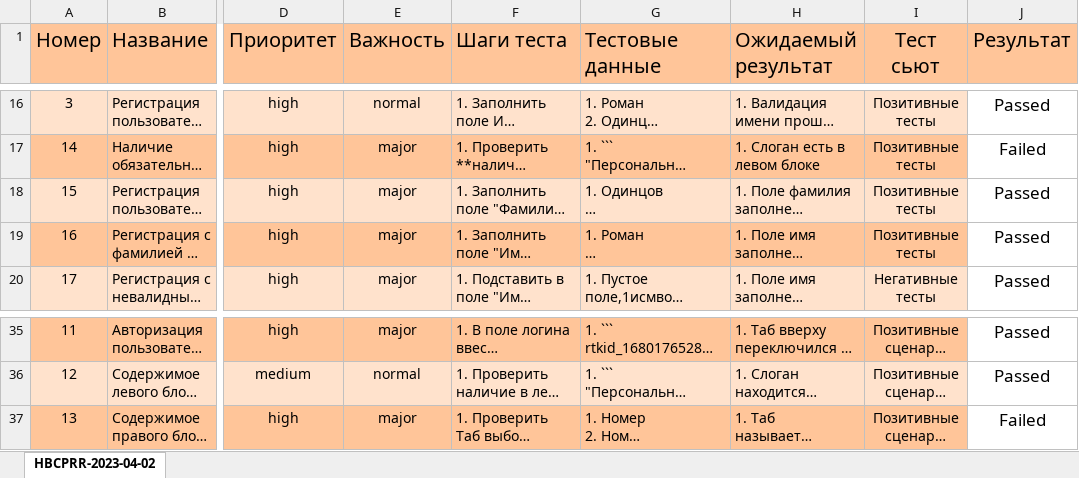
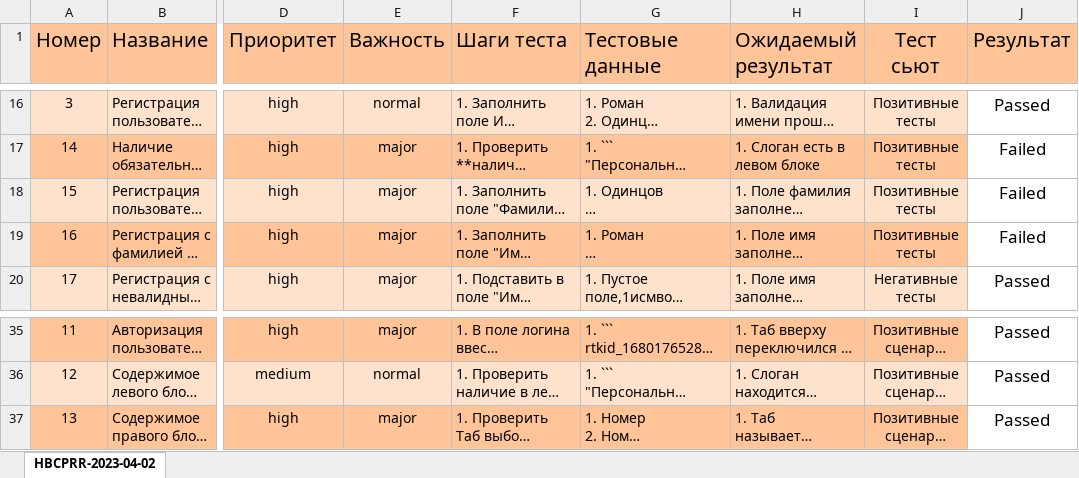
Before and after one commit to DmitrievRB/Final_project, an Excel workbook: ТестированиеB2CRT.xlsx, sheet HBCPRR-2023-04-02, drawn as a sheet; only a part is shown, gaps mark what is left out; long unchanged cells end in …; values as stored, in another font and other column widths than the file's, no borders; conditional formats not drawn; the diff names each change by its address in the sheet, - before the commit and + after, or states it on an @@ line.

```diff
--- a/ТестированиеB2CRT.xlsx (sheet HBCPRR-2023-04-02)
+++ b/ТестированиеB2CRT.xlsx (sheet HBCPRR-2023-04-02)
-J18:J19 (Результат): Passed
+J18:J19 (Результат): Failed
-J37 (Результат): Failed
+J37 (Результат): Passed
```
Also changed, not shown: 6 other files.
